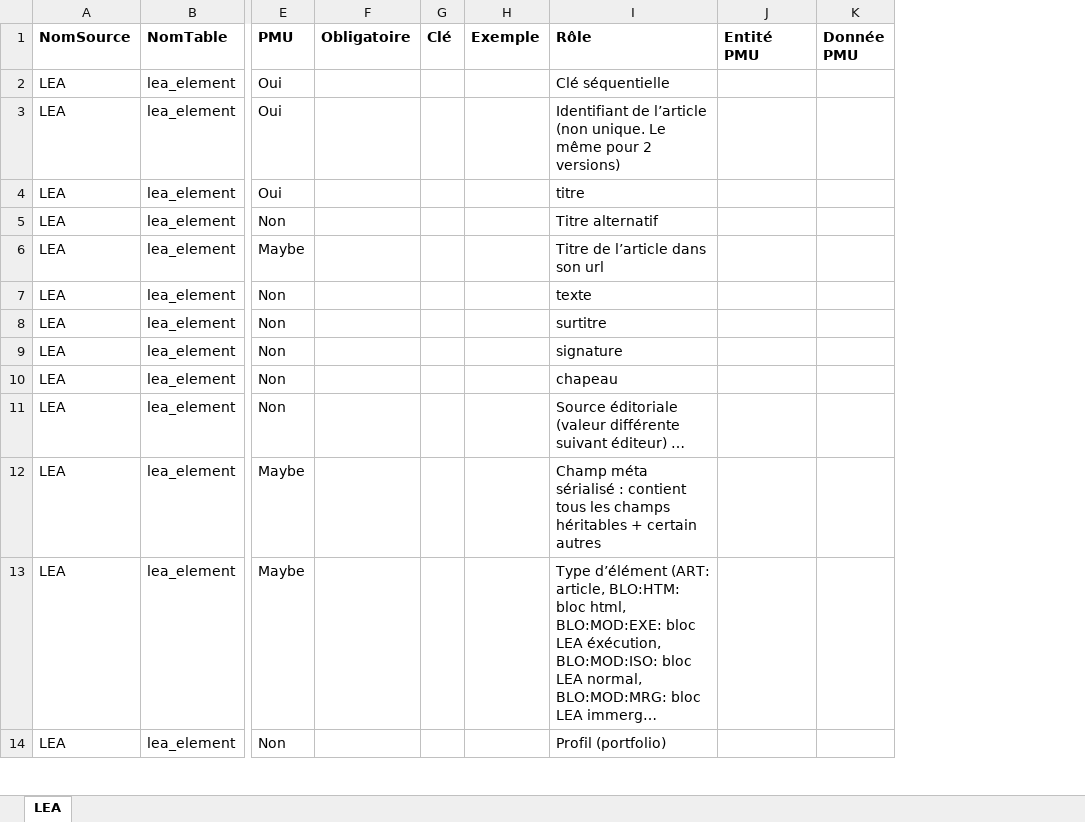
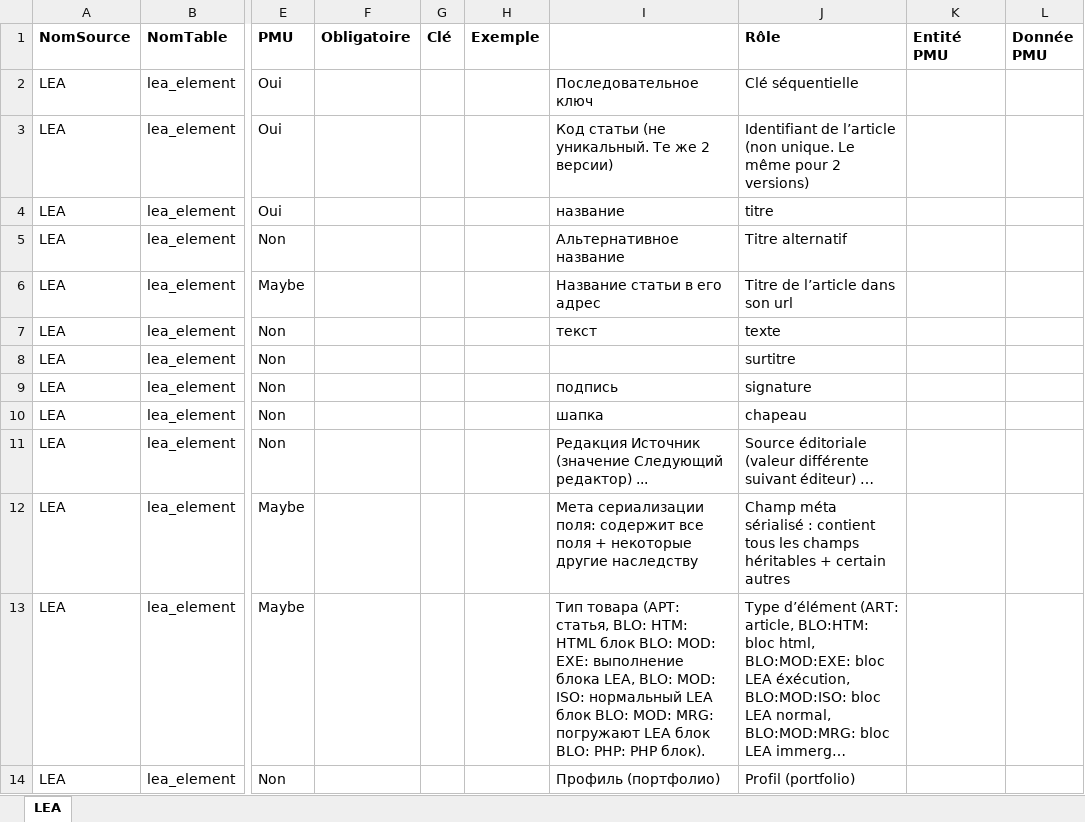
Before and after one commit to ABragar/CampDeBases, an Excel workbook: CampDeBases/Sud-Ouest/Docs/2015-04-09 gsoi - sourcing lea.xlsx, sheet LEA, drawn as a sheet; only a part is shown, gaps mark what is left out; long unchanged cells end in …; values as stored, in another font and other column widths than the file's, no borders; the diff names each change by its address in the sheet, - before the commit and + after, or states it on an @@ line.

```diff
--- a/CampDeBases/Sud-Ouest/Docs/2015-04-09 gsoi - sourcing lea.xlsx (sheet LEA)
+++ b/CampDeBases/Sud-Ouest/Docs/2015-04-09 gsoi - sourcing lea.xlsx (sheet LEA)
+column I, rows 2-14: Последовательное ключ | Код статьи (не уникальный. Те же 2 версии) | название | Альтернативное название | Название статьи в его адрес | текст |  | подпись | шапка | Редакция Источник (значение Следующий редактор) ... | Мета сериализации поля: содержит все поля + некоторые другие наследству | Тип товара (АРТ: статья, BLO: HTM: HTML блок BLO: MOD: EXE: выполнение блока LEA, BLO: MOD: ISO: нормальный LEA блок BLO: MOD: MRG: погружают LEA блок BLO: PHP: PHP блок). | Профиль (портфолио)
```
Also changed, not shown: CampDeBases/Sud-Ouest/Docs/2015-04-09 gsoi - sourcing sso.xlsx, CampDeBases/Sud-Ouest/Docs/2015-04-20 gsoi - sourcing infocentre.xlsx, 3 other files.
